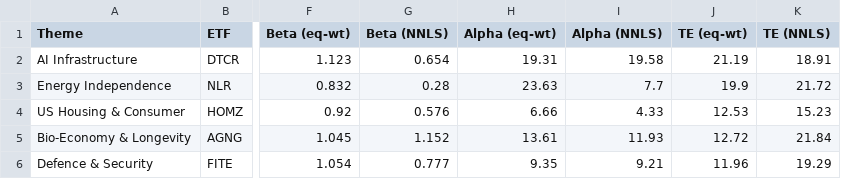
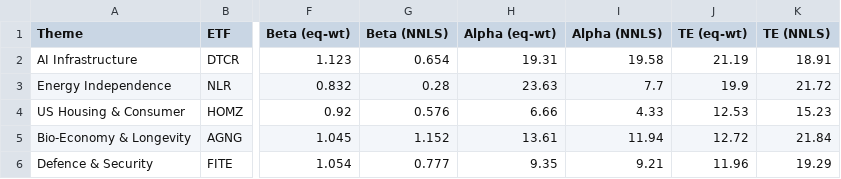
Before and after one commit to AA-mini/ThemeCloner, a CSV file: theme_tracking_unconstrained.csv, drawn as a sheet; only a part is shown, gaps mark what is left out; the diff names each change by its address in the sheet, - before the commit and + after, or states it on an @@ line.

```diff
--- a/theme_tracking_unconstrained.csv
+++ b/theme_tracking_unconstrained.csv
-I5 (Alpha (NNLS)): 11.93
+I5 (Alpha (NNLS)): 11.94
```
Also changed, not shown: theme_baskets_sector.csv, theme_baskets_unconstrained.csv, 2 other files.
